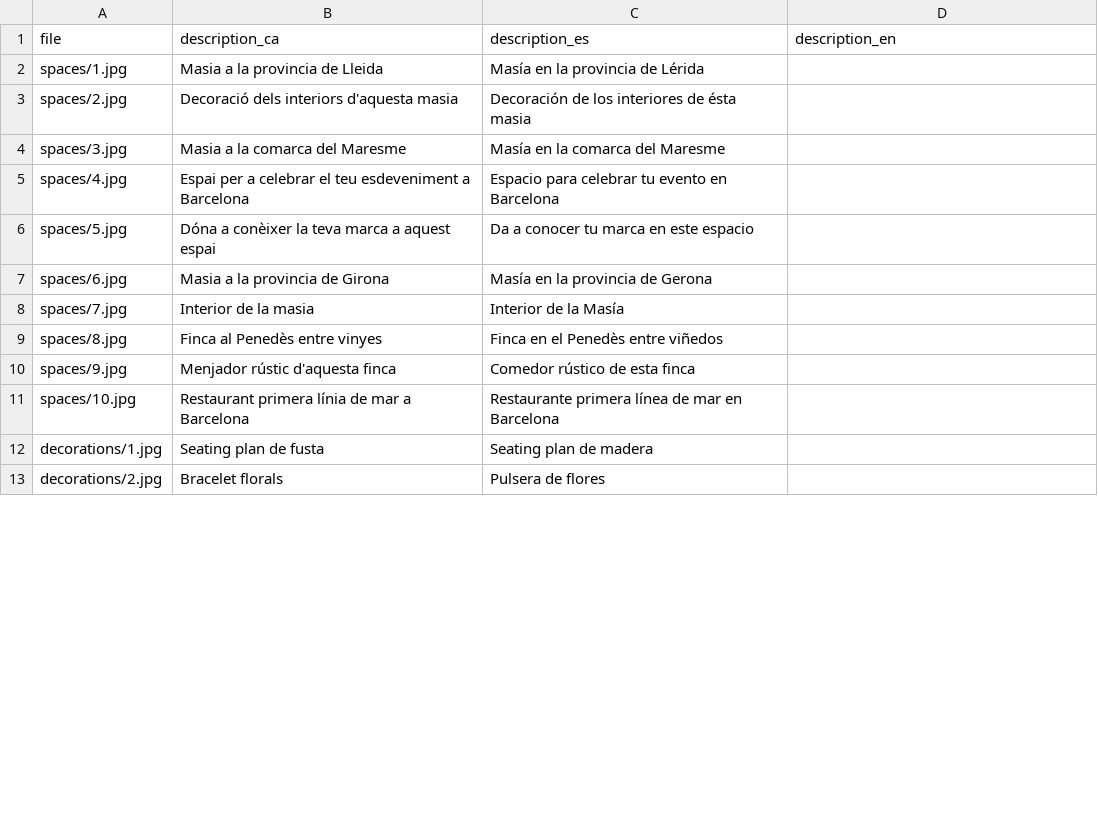
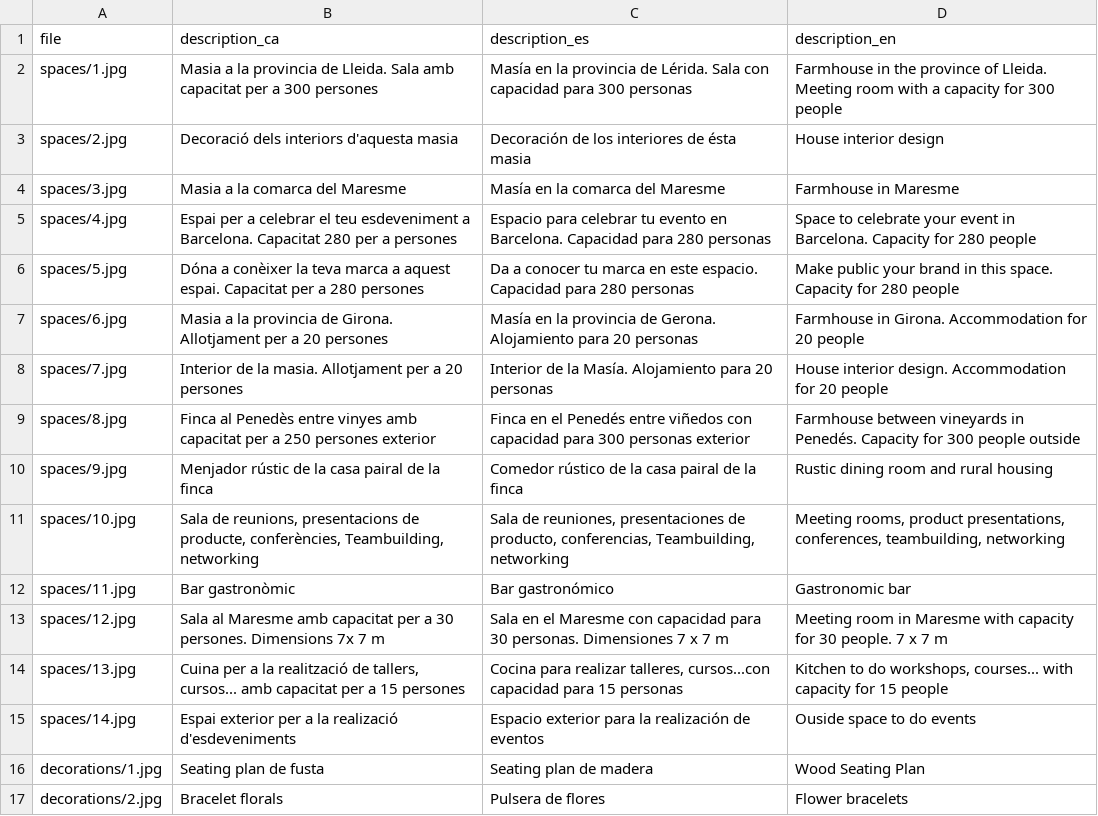
Before and after one commit to TheGreenVintage/thegreenvintage.website.static, a CSV file: _data/partners.csv, drawn as a sheet; only a part is shown; the diff covers the shown part only.

Commit message:
Data

```diff
--- a/_data/partners.csv
+++ b/_data/partners.csv
@@ -1,13 +1,17 @@
 file,description_ca,description_es,description_en
-spaces/1.jpg,Masia a la provincia de Lleida,Masía en la provincia de Lérida,
-spaces/2.jpg,Decoració dels interiors d'aquesta masia,Decoración de los interiores de ésta masia,
-spaces/3.jpg,Masia a la comarca del Maresme,Masía en la comarca del Maresme,
-spaces/4.jpg,Espai per a celebrar el teu esdeveniment a Barcelona,Espacio para celebrar tu evento en Barcelona,
-spaces/5.jpg,Dóna a conèixer la teva marca a aquest espai,Da a conocer tu marca en este espacio,
-spaces/6.jpg,Masia a la provincia de Girona,Masía en la provincia de Gerona,
-spaces/7.jpg,Interior de la masia,Interior de la Masía,
-spaces/8.jpg,Finca al Penedès entre vinyes,Finca en el Penedès entre viñedos,
-spaces/9.jpg,Menjador rústic d'aquesta finca,Comedor rústico de esta finca,
-spaces/10.jpg,Restaurant primera línia de mar a Barcelona,Restaurante primera línea de mar en Barcelona,
-decorations/1.jpg,Seating plan de fusta,Seating plan de madera,
-decorations/2.jpg,Bracelet florals,Pulsera de flores,
+spaces/1.jpg,Masia a la provincia de Lleida. Sala amb capacitat per a 300 persones,Masía en la provincia de Lérida. Sala con capacidad para 300 personas,Farmhouse in the province of Lleida. Meeting room with a capacity for 300 people
+spaces/2.jpg,Decoració dels interiors d'aquesta masia,Decoración de los interiores de ésta masia,House interior design
+spaces/3.jpg,Masia a la comarca del Maresme,Masía en la comarca del Maresme,Farmhouse in Maresme
+spaces/4.jpg,Espai per a celebrar el teu esdeveniment a Barcelona. Capacitat 280 per a persones,Espacio para celebrar tu evento en Barcelona. Capacidad para 280 personas,Space to celebrate your event in Barcelona. Capacity for 280 people
+spaces/5.jpg,Dóna a conèixer la teva marca a aquest espai. Capacitat per a 280 persones,Da a conocer tu marca en este espacio. Capacidad para 280 personas,Make public your brand in this space. Capacity for 280 people
+spaces/6.jpg,Masia a la provincia de Girona. Allotjament per a 20 persones,Masía en la provincia de Gerona. Alojamiento para 20 personas,Farmhouse in Girona. Accommodation for 20 people
+spaces/7.jpg,Interior de la masia. Allotjament per a 20 persones,Interior de la Masía. Alojamiento para 20 personas,House interior design. Accommodation for 20 people
+spaces/8.jpg,Finca al Penedès entre vinyes amb capacitat per a 250 persones exterior,Finca en el Penedés entre viñedos con capacidad para 300 personas exterior,Farmhouse between vineyards in Penedés. Capacity for 300 people outside
+spaces/9.jpg,Menjador rústic de la casa pairal de la finca ,Comedor rústico de la casa pairal de la finca,Rustic dining room and rural housing
+spaces/10.jpg,"Sala de reunions, presentacions de producte, conferències, Teambuilding, networking","Sala de reuniones, presentaciones de producto, conferencias, Teambuilding, networking","Meeting rooms, product presentations, conferences, teambuilding, networking"
+spaces/11.jpg,Bar gastronòmic,Bar gastronómico,Gastronomic bar
+spaces/12.jpg,Sala al Maresme amb capacitat per a 30 persones. Dimensions 7x 7 m,Sala en el Maresme con capacidad para 30 personas. Dimensiones 7 x 7 m,Meeting room in Maresme with capacity for 30 people. 7 x 7 m
+spaces/13.jpg,"Cuina per a la realització de tallers, cursos... amb capacitat per a 15 persones","Cocina para realizar talleres, cursos...con capacidad para 15 personas","Kitchen to do workshops, courses... with capacity for 15 people"
+spaces/14.jpg,Espai exterior per a la realizació d'esdeveniments,Espacio exterior para la realización de eventos,Ouside space to do events
+decorations/1.jpg,Seating plan de fusta,Seating plan de madera,Wood Seating Plan
+decorations/2.jpg,Bracelet florals,Pulsera de flores,Flower bracelets
```
Also changed, not shown: 5 added rows and 46 edited cells elsewhere in this file, _data/portfolio.csv.
